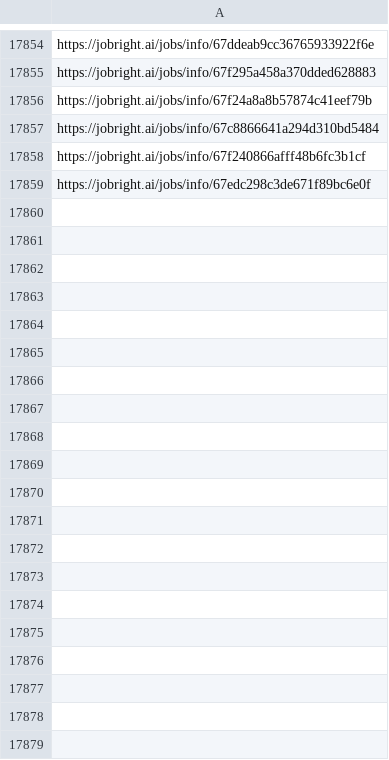
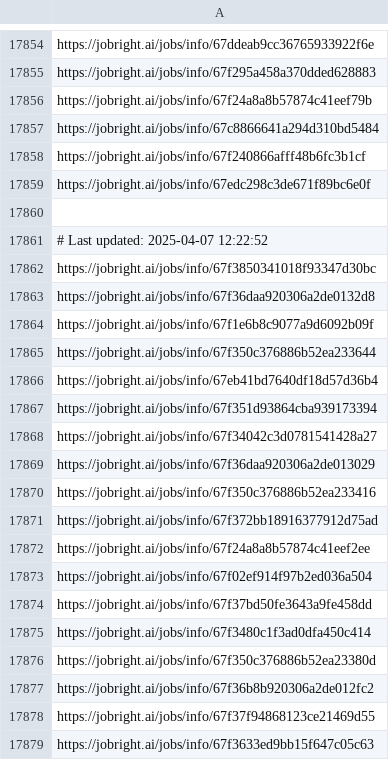
Before and after one commit to Pradeepsingh61/job_DE1, a CSV file: Accounting_and_Finance_links.csv, drawn as a sheet; only a part is shown, gaps mark what is left out; the diff covers the shown part only; the diff names each change by its address in the sheet, - before the commit and + after, or states it on an @@ line.

```diff
--- a/Accounting_and_Finance_links.csv
+++ b/Accounting_and_Finance_links.csv
+row 17860: (empty)
+row 17861: # Last updated: 2025-04-07 12:22:52
+row 17862: https://jobright.ai/jobs/info/67f3850341018f93347d30bc
+row 17863: https://jobright.ai/jobs/info/67f36daa920306a2de0132d8
+row 17864: https://jobright.ai/jobs/info/67f1e6b8c9077a9d6092b09f
+row 17865: https://jobright.ai/jobs/info/67f350c376886b52ea233644
+row 17866: https://jobright.ai/jobs/info/67eb41bd7640df18d57d36b4
+row 17867: https://jobright.ai/jobs/info/67f351d93864cba939173394
+row 17868: https://jobright.ai/jobs/info/67f34042c3d0781541428a27
+row 17869: https://jobright.ai/jobs/info/67f36daa920306a2de013029
+row 17870: https://jobright.ai/jobs/info/67f350c376886b52ea233416
+row 17871: https://jobright.ai/jobs/info/67f372bb18916377912d75ad
+row 17872: https://jobright.ai/jobs/info/67f24a8a8b57874c41eef2ee
+row 17873: https://jobright.ai/jobs/info/67f02ef914f97b2ed036a504
+row 17874: https://jobright.ai/jobs/info/67f37bd50fe3643a9fe458dd
+row 17875: https://jobright.ai/jobs/info/67f3480c1f3ad0dfa450c414
+row 17876: https://jobright.ai/jobs/info/67f350c376886b52ea23380d
+row 17877: https://jobright.ai/jobs/info/67f36b8b920306a2de012fc2
+row 17878: https://jobright.ai/jobs/info/67f37f94868123ce21469d55
+row 17879: https://jobright.ai/jobs/info/67f3633ed9bb15f647c05c63
```
Also changed, not shown: 12 added rows elsewhere in this file, Education_and_Training.csv, Education_and_Training_links.csv, 27 other files.
